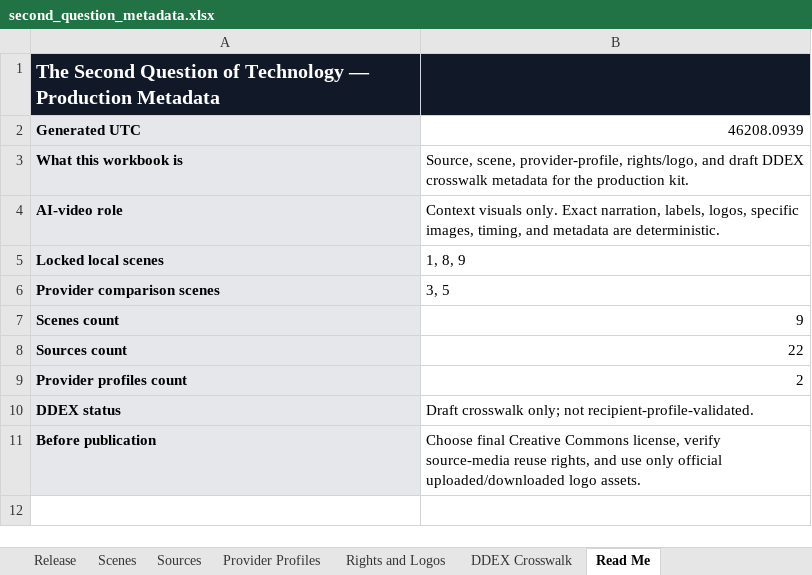
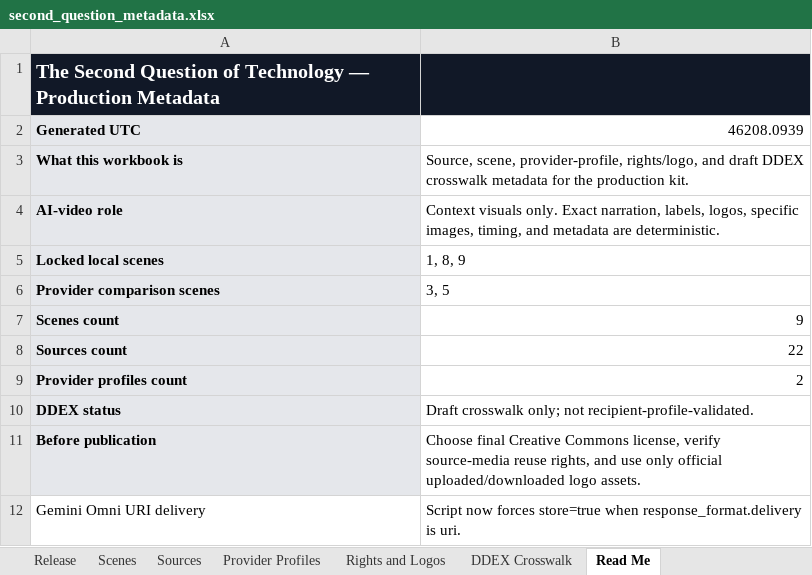
Before and after one commit to just-kitting/interactor, an Excel workbook: second-question/metadata/second_question_metadata.xlsx, sheet Read Me, drawn as a sheet; values as stored, in another font and other column widths than the file's, no borders; the diff names each change by its address in the sheet, - before the commit and + after, or states it on an @@ line.

```diff
--- a/second-question/metadata/second_question_metadata.xlsx (sheet Read Me)
+++ b/second-question/metadata/second_question_metadata.xlsx (sheet Read Me)
+row 12: Gemini Omni URI delivery | Script now forces store=true when response_format.delivery is uri.
```
Also changed, not shown: sheet Provider Profiles, 11 other files.
